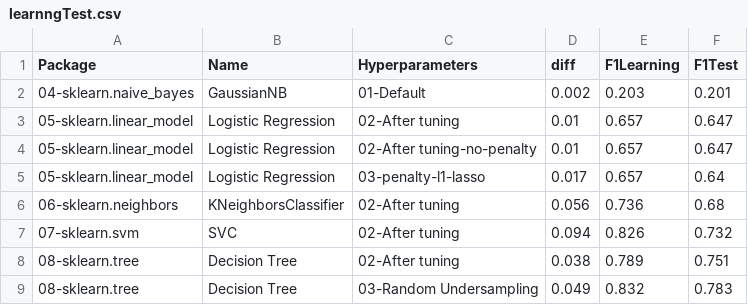
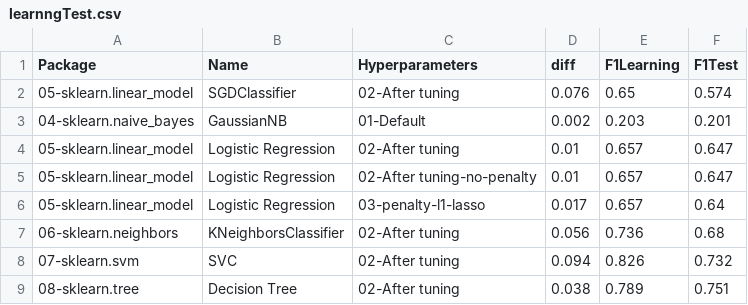
Before and after one commit to franck-benault/Fraud-Detection-simulated-data, a CSV file: data/results/learnngTest.csv, drawn as a sheet; only a part is shown; the shorter side is filled out with more unchanged rows.

```diff
--- a/data/results/learnngTest.csv
+++ b/data/results/learnngTest.csv
@@ -1,2 +1,3 @@
 Package,Name,Hyperparameters,diff,F1Learning,F1Test
+05-sklearn.linear_model,SGDClassifier,02-After tuning,0.076,0.65,0.574
 04-sklearn.naive_bayes,GaussianNB,01-Default,0.002,0.203,0.201
```
Also changed, not shown: data/results/hyperparameters.csv, data/results/performanceF1.csv, 2 other files.
